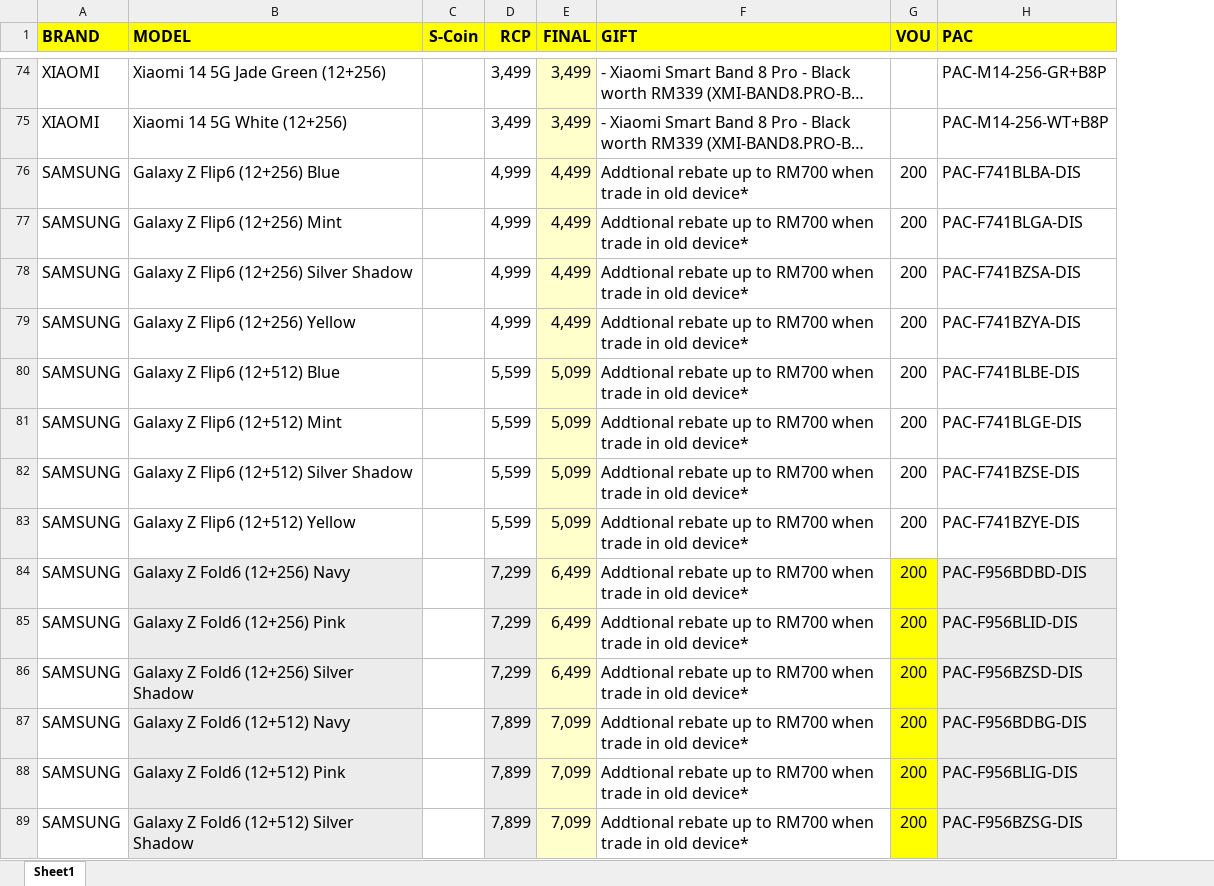
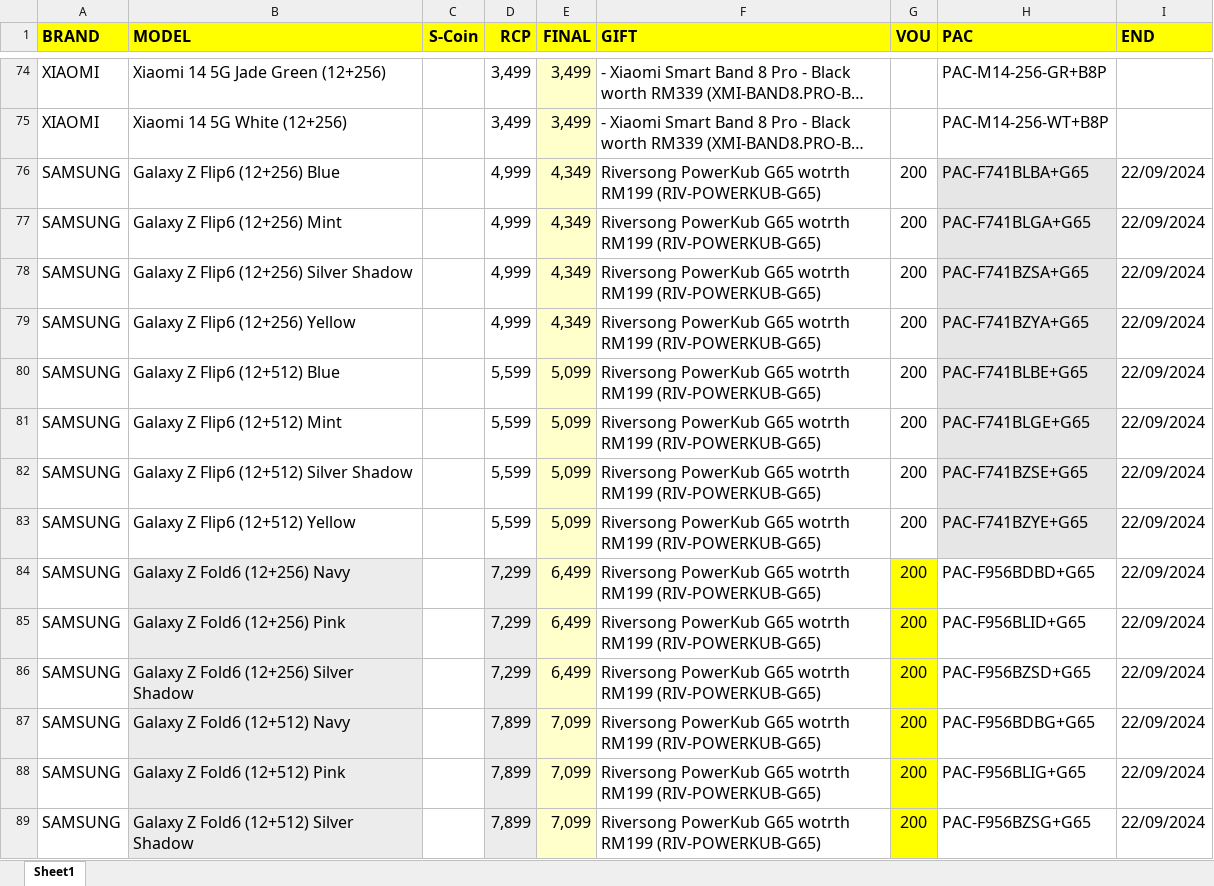
Before and after one commit to senhengtemerloh/promo-page, an Excel workbook: promo_list.xlsx, sheet Sheet1, drawn as a sheet; only a part is shown, gaps mark what is left out; long unchanged cells end in …; values as stored, in another font and other column widths than the file's, no borders; the diff covers the shown part only; the diff names each change by its address in the sheet, - before the commit and + after, or states it on an @@ line.

Commit message:
Add files via upload

```diff
--- a/promo_list.xlsx (sheet Sheet1)
+++ b/promo_list.xlsx (sheet Sheet1)
+column I (END), rows 76-89: all 22/09/2024
-E76:E79 (FINAL): 4,499
+E76:E79 (FINAL): 4,349
-F76:F89 (GIFT): Addtional rebate up to RM700 when trade in old device*
+F76:F89 (GIFT): Riversong PowerKub G65 wotrth RM199 (RIV-POWERKUB-G65)
-H76 (PAC): PAC-F741BLBA-DIS
+H76 (PAC): PAC-F741BLBA+G65
-H76:H83 fill: none
+H76:H83 fill: #E7E6E6
-H77 (PAC): PAC-F741BLGA-DIS
+H77 (PAC): PAC-F741BLGA+G65
-H78 (PAC): PAC-F741BZSA-DIS
+H78 (PAC): PAC-F741BZSA+G65
-H79 (PAC): PAC-F741BZYA-DIS
+H79 (PAC): PAC-F741BZYA+G65
-H80 (PAC): PAC-F741BLBE-DIS
+H80 (PAC): PAC-F741BLBE+G65
-H81 (PAC): PAC-F741BLGE-DIS
+H81 (PAC): PAC-F741BLGE+G65
-H82 (PAC): PAC-F741BZSE-DIS
+H82 (PAC): PAC-F741BZSE+G65
-H83 (PAC): PAC-F741BZYE-DIS
+H83 (PAC): PAC-F741BZYE+G65
-H84 (PAC): PAC-F956BDBD-DIS
+H84 (PAC): PAC-F956BDBD+G65
-H84:H89 fill: #ECECEC
+H84:H89 fill: none
-H85 (PAC): PAC-F956BLID-DIS
+H85 (PAC): PAC-F956BLID+G65
-H86 (PAC): PAC-F956BZSD-DIS
+H86 (PAC): PAC-F956BZSD+G65
-H87 (PAC): PAC-F956BDBG-DIS
+H87 (PAC): PAC-F956BDBG+G65
-H88 (PAC): PAC-F956BLIG-DIS
+H88 (PAC): PAC-F956BLIG+G65
-H89 (PAC): PAC-F956BZSG-DIS
+H89 (PAC): PAC-F956BZSG+G65
```
Also changed, not shown: 49 edited cells and cell formats elsewhere in this sheet.
